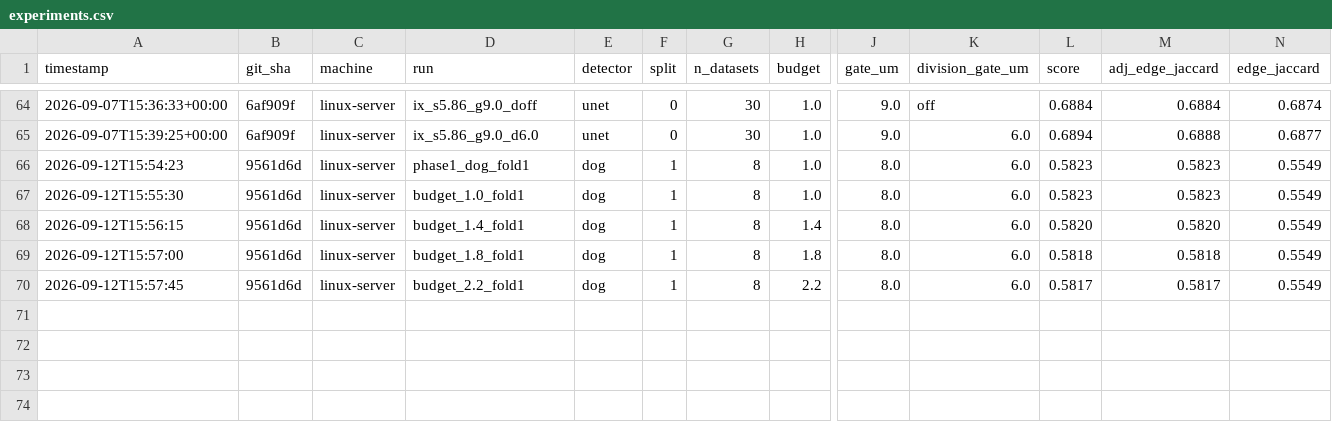
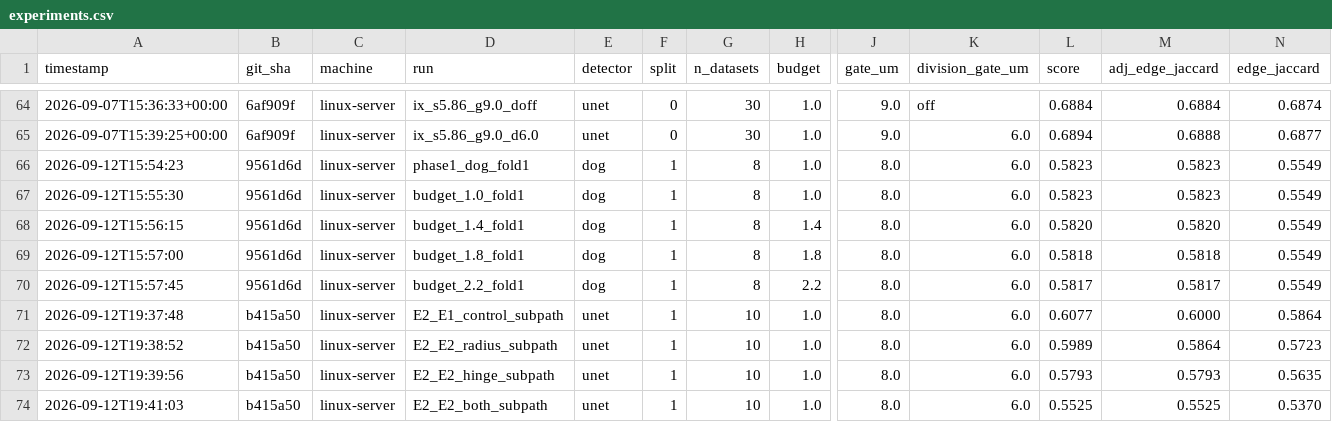
Before and after one commit to filipp-lotsmanov/Volt-biohub, a CSV file: experiments.csv, drawn as a sheet; only a part is shown, gaps mark what is left out; rows hold the shown columns only; the diff names each change by its address in the sheet, - before the commit and + after, or states it on an @@ line.

```diff
--- a/experiments.csv
+++ b/experiments.csv
+row 71: 2026-09-12T19:37:48 | b415a50 | linux-server | E2_E1_control_subpath | unet | 1 | 10 | 1.0 | 8.0 | 6.0 | 0.6077 | 0.6000 | 0.5864
+row 72: 2026-09-12T19:38:52 | b415a50 | linux-server | E2_E2_radius_subpath | unet | 1 | 10 | 1.0 | 8.0 | 6.0 | 0.5989 | 0.5864 | 0.5723
+row 73: 2026-09-12T19:39:56 | b415a50 | linux-server | E2_E2_hinge_subpath | unet | 1 | 10 | 1.0 | 8.0 | 6.0 | 0.5793 | 0.5793 | 0.5635
+row 74: 2026-09-12T19:41:03 | b415a50 | linux-server | E2_E2_both_subpath | unet | 1 | 10 | 1.0 | 8.0 | 6.0 | 0.5525 | 0.5525 | 0.5370
```
Also changed, not shown: 2 other files.
